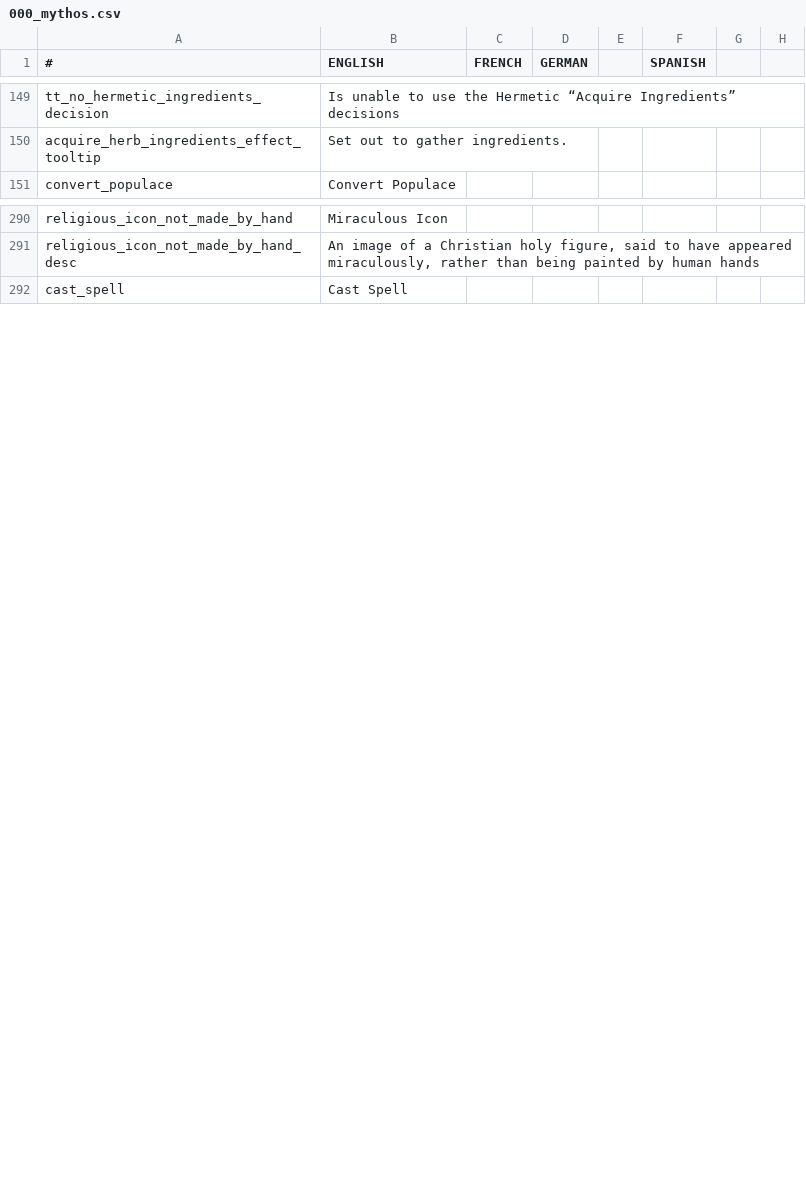
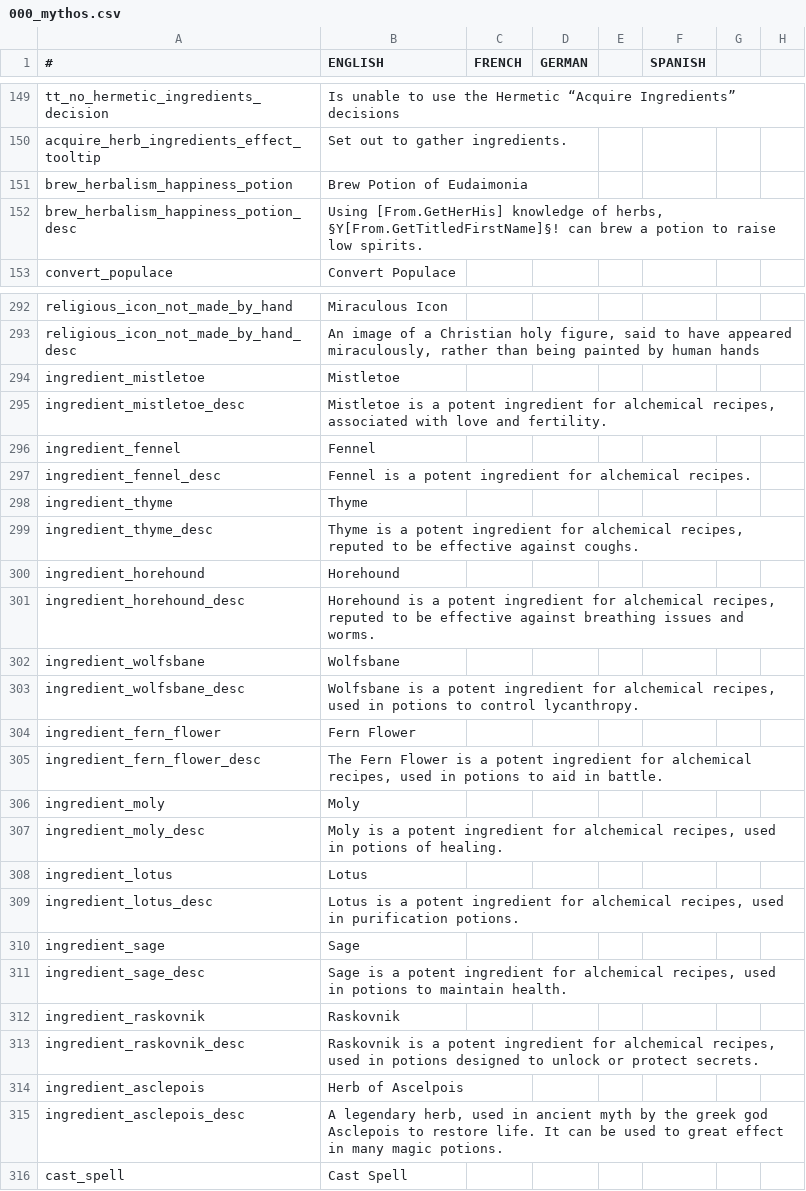
Before and after one commit to Leekoo/Mythos2, a CSV file: Mythos2/localisation/000_mythos.csv, drawn as a sheet; only a part is shown, gaps mark what is left out; rows hold the shown columns only; the diff names each change by its address in the sheet, - before the commit and + after, or states it on an @@ line.

Commit message:
Added new ingredients

```diff
--- a/Mythos2/localisation/000_mythos.csv
+++ b/Mythos2/localisation/000_mythos.csv
+row 151: brew_herbalism_happiness_potion | Brew Potion of Eudaimonia
+row 152: brew_herbalism_happiness_potion_desc | Using [From.GetHerHis] knowledge of herbs, §Y[From.GetTitledFirstName]§! can brew a potion to raise low spirits.
+row 294: ingredient_mistletoe | Mistletoe
+row 295: ingredient_mistletoe_desc | Mistletoe is a potent ingredient for alchemical recipes, associated with love and fertility.
+row 296: ingredient_fennel | Fennel
+row 297: ingredient_fennel_desc | Fennel is a potent ingredient for alchemical recipes.
+row 298: ingredient_thyme | Thyme
+row 299: ingredient_thyme_desc | Thyme is a potent ingredient for alchemical recipes, reputed to be effective against coughs.
+row 300: ingredient_horehound | Horehound
+row 301: ingredient_horehound_desc | Horehound is a potent ingredient for alchemical recipes, reputed to be effective against breathing issues and worms.
+row 302: ingredient_wolfsbane | Wolfsbane
+row 303: ingredient_wolfsbane_desc | Wolfsbane is a potent ingredient for alchemical recipes, used in potions to control lycanthropy.
+row 304: ingredient_fern_flower | Fern Flower
+row 305: ingredient_fern_flower_desc | The Fern Flower is a potent ingredient for alchemical recipes, used in potions to aid in battle.
+row 306: ingredient_moly | Moly
+row 307: ingredient_moly_desc | Moly is a potent ingredient for alchemical recipes, used in potions of healing.
+row 308: ingredient_lotus | Lotus
+row 309: ingredient_lotus_desc | Lotus is a potent ingredient for alchemical recipes, used in purification potions.
+row 310: ingredient_sage | Sage
+row 311: ingredient_sage_desc | Sage is a potent ingredient for alchemical recipes, used in potions to maintain health.
+row 312: ingredient_raskovnik | Raskovnik
+row 313: ingredient_raskovnik_desc | Raskovnik is a potent ingredient for alchemical recipes, used in potions designed to unlock or protect secrets.
+row 314: ingredient_asclepois | Herb of Ascelpois
+row 315: ingredient_asclepois_desc | A legendary herb, used in ancient myth by the greek god Asclepois to restore life. It can be used to great effect in many magic potions.
```
Also changed, not shown: 6 other files.
